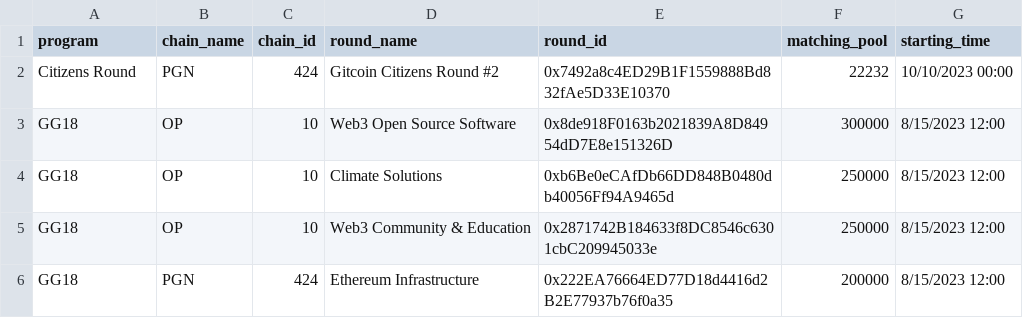
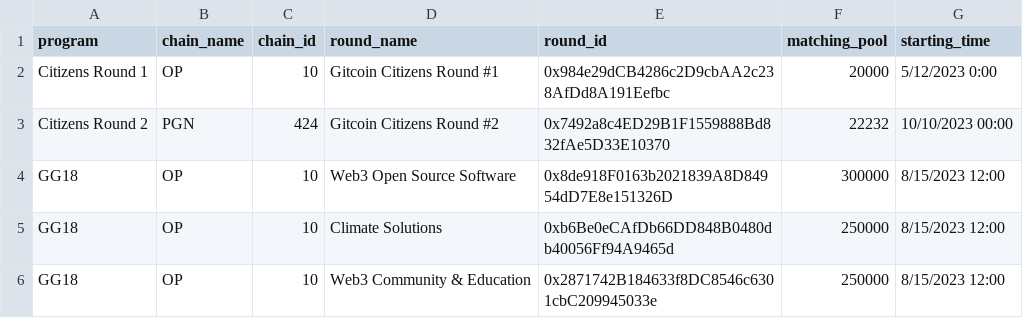
Before and after one commit to ufkhan97/gitcoin-grants-heroku, a CSV file: all_rounds.csv, drawn as a sheet; only a part is shown; the shorter side is filled out with more unchanged rows.

Commit message:
add citizens r1

```diff
--- a/all_rounds.csv
+++ b/all_rounds.csv
@@ -1,3 +1,4 @@
 program,chain_name,chain_id,round_name,round_id,matching_pool,starting_time
-Citizens Round,PGN,424,Gitcoin Citizens Round #2,0x7492a8c4ED29B1F1559888Bd832fAe5D33E10370,22232,10/10/2023 00:00
+Citizens Round 1,OP,10,	Gitcoin Citizens Round #1,0x984e29dCB4286c2D9cbAA2c238AfDd8A191Eefbc,20000,5/12/2023 0:00																			
+Citizens Round 2,PGN,424,Gitcoin Citizens Round #2,0x7492a8c4ED29B1F1559888Bd832fAe5D33E10370,22232,10/10/2023 00:00
 GG18,OP,10,Web3 Open Source Software,0x8de918F0163b2021839A8D84954dD7E8e151326D,300000,8/15/2023 12:00
```
